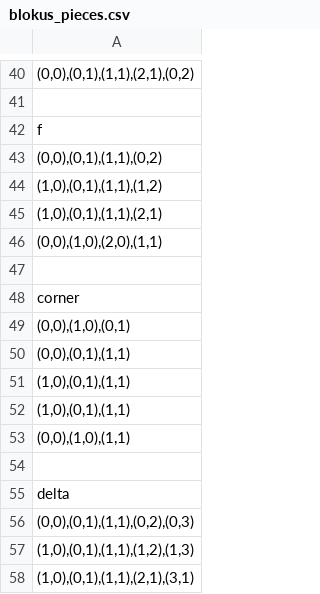
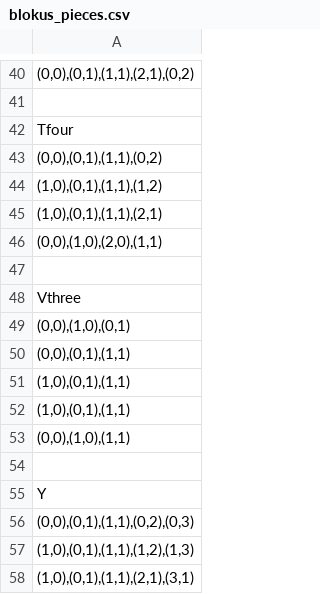
Before and after one commit to warrena/BlockEm, a CSV file: final/Blockem/out/production/Blockem/blockem/blokus_pieces.csv, drawn as a sheet; only a part is shown, gaps mark what is left out; the diff covers the shown part only; the diff names each change by its address in the sheet, - before the commit and + after, or states it on an @@ line.

```diff
--- a/final/Blockem/out/production/Blockem/blockem/blokus_pieces.csv
+++ b/final/Blockem/out/production/Blockem/blockem/blokus_pieces.csv
-A42: f
+A42: Tfour
-A48: corner
+A48: Vthree
-A55: delta
+A55: Y
```
Also changed, not shown: 69 added rows and 8 edited cells elsewhere in this file, final/Blockem/src/blockem/blokus_pieces.csv.
